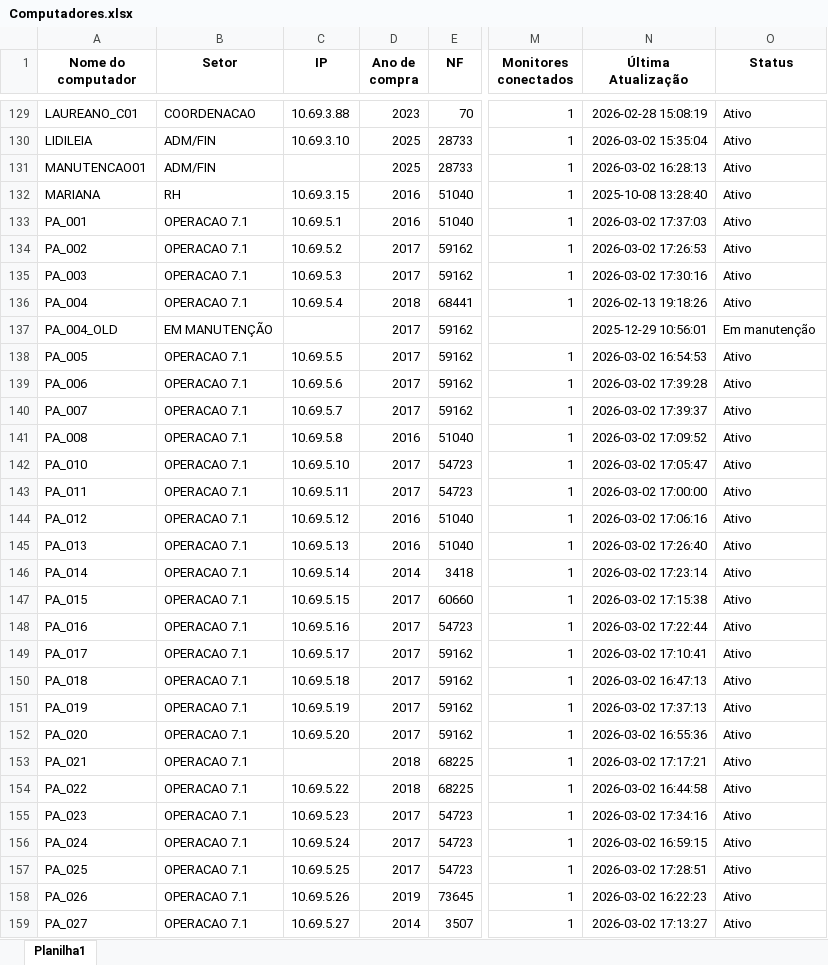
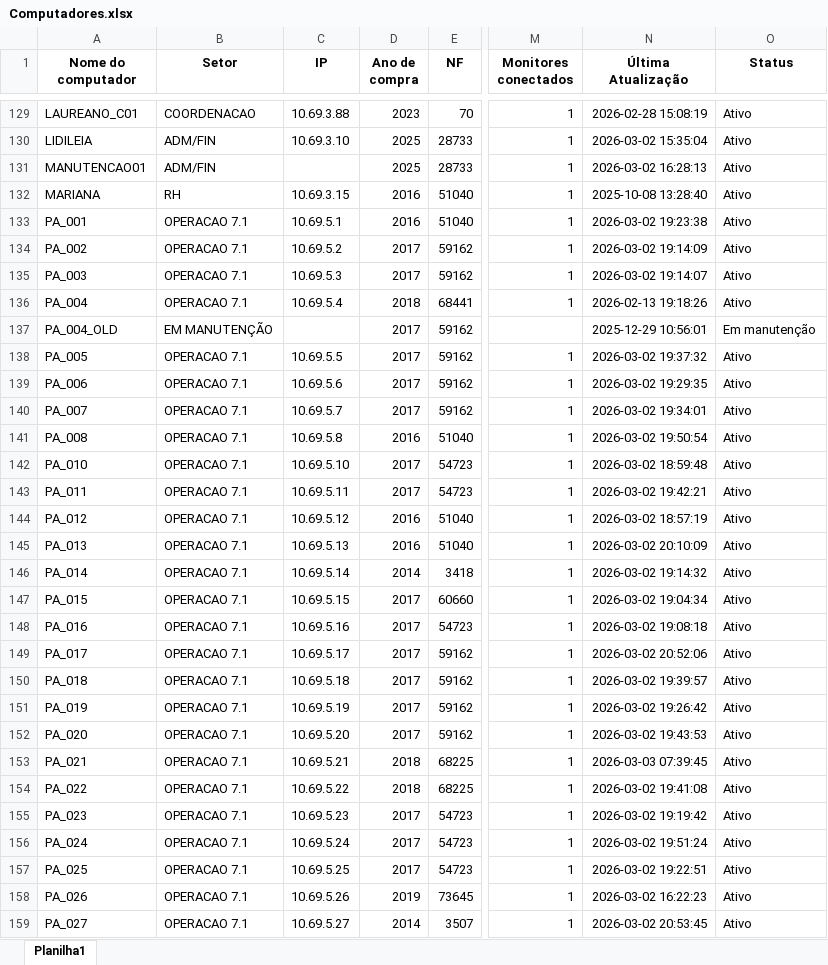
Before and after one commit to EstiloTlmk/export-relatorios-pbi, an Excel workbook: Computadores.xlsx, sheet Planilha1, drawn as a sheet; only a part is shown, gaps mark what is left out; values as stored, in another font and other column widths than the file's, no borders; the diff covers the shown part only; the diff names each change by its address in the sheet, - before the commit and + after, or states it on an @@ line.

Commit message:
Atualização automática 2026-03-03 07:52:03.753723

```diff
--- a/Computadores.xlsx (sheet Planilha1)
+++ b/Computadores.xlsx (sheet Planilha1)
-N133 (Última Atualização): 2026-03-02 17:37:03
+N133 (Última Atualização): 2026-03-02 19:23:38
-N134 (Última Atualização): 2026-03-02 17:26:53
+N134 (Última Atualização): 2026-03-02 19:14:09
-N135 (Última Atualização): 2026-03-02 17:30:16
+N135 (Última Atualização): 2026-03-02 19:14:07
-N138 (Última Atualização): 2026-03-02 16:54:53
+N138 (Última Atualização): 2026-03-02 19:37:32
-N139 (Última Atualização): 2026-03-02 17:39:28
+N139 (Última Atualização): 2026-03-02 19:29:35
-N140 (Última Atualização): 2026-03-02 17:39:37
+N140 (Última Atualização): 2026-03-02 19:34:01
-N141 (Última Atualização): 2026-03-02 17:09:52
+N141 (Última Atualização): 2026-03-02 19:50:54
-N142 (Última Atualização): 2026-03-02 17:05:47
+N142 (Última Atualização): 2026-03-02 18:59:48
-N143 (Última Atualização): 2026-03-02 17:00:00
+N143 (Última Atualização): 2026-03-02 19:42:21
-N144 (Última Atualização): 2026-03-02 17:06:16
+N144 (Última Atualização): 2026-03-02 18:57:19
-N145 (Última Atualização): 2026-03-02 17:26:40
+N145 (Última Atualização): 2026-03-02 20:10:09
-N146 (Última Atualização): 2026-03-02 17:23:14
+N146 (Última Atualização): 2026-03-02 19:14:32
-N147 (Última Atualização): 2026-03-02 17:15:38
+N147 (Última Atualização): 2026-03-02 19:04:34
-N148 (Última Atualização): 2026-03-02 17:22:44
+N148 (Última Atualização): 2026-03-02 19:08:18
-N149 (Última Atualização): 2026-03-02 17:10:41
+N149 (Última Atualização): 2026-03-02 20:52:06
-N150 (Última Atualização): 2026-03-02 16:47:13
+N150 (Última Atualização): 2026-03-02 19:39:57
-N151 (Última Atualização): 2026-03-02 17:37:13
+N151 (Última Atualização): 2026-03-02 19:26:42
-N152 (Última Atualização): 2026-03-02 16:55:36
+N152 (Última Atualização): 2026-03-02 19:43:53
-C153 (IP): (empty)
+C153 (IP): 10.69.5.21
-N153 (Última Atualização): 2026-03-02 17:17:21
+N153 (Última Atualização): 2026-03-03 07:39:45
-N154 (Última Atualização): 2026-03-02 16:44:58
+N154 (Última Atualização): 2026-03-02 19:41:08
-N155 (Última Atualização): 2026-03-02 17:34:16
+N155 (Última Atualização): 2026-03-02 19:19:42
-N156 (Última Atualização): 2026-03-02 16:59:15
+N156 (Última Atualização): 2026-03-02 19:51:24
-N157 (Última Atualização): 2026-03-02 17:28:51
+N157 (Última Atualização): 2026-03-02 19:22:51
-N159 (Última Atualização): 2026-03-02 17:13:27
+N159 (Última Atualização): 2026-03-02 20:53:45
```
Also changed, not shown: 164 edited cells elsewhere in this sheet, Monitores.xlsx.
